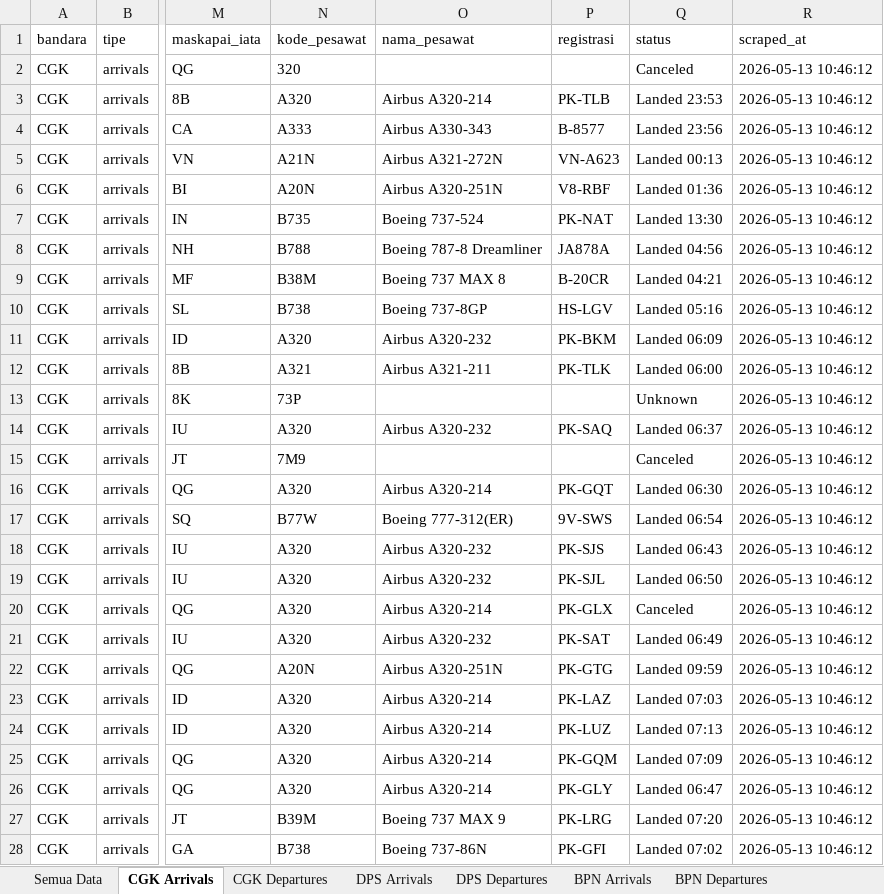
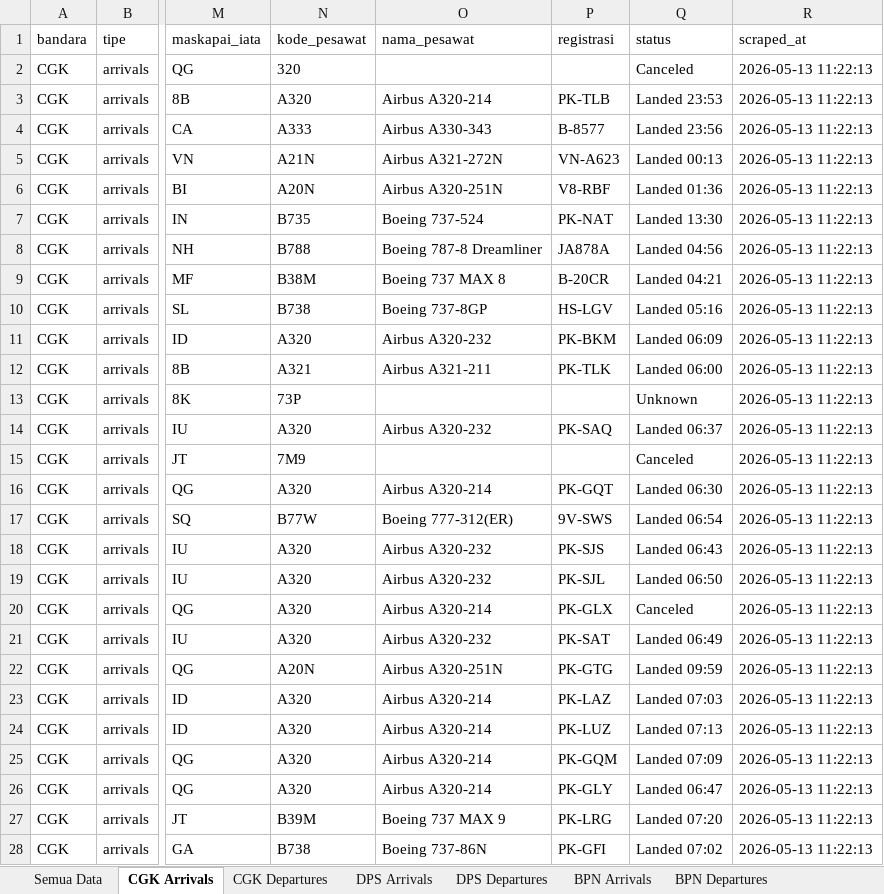
Before and after one commit to haris1508/scrap-flightradar24, an Excel workbook: 260512-Flightradar.xlsx, sheet CGK Arrivals, drawn as a sheet; only a part is shown, gaps mark what is left out; values as stored, in another font and other column widths than the file's, no borders; the diff covers the shown part only; the diff names each change by its address in the sheet, - before the commit and + after, or states it on an @@ line.

```diff
--- a/260512-Flightradar.xlsx (sheet CGK Arrivals)
+++ b/260512-Flightradar.xlsx (sheet CGK Arrivals)
-R2:R28 (scraped_at): 2026-05-13 10:46:12
+R2:R28 (scraped_at): 2026-05-13 11:22:13
```
Also changed, not shown: 492 edited cells elsewhere in this sheet, sheet Semua Data, sheet CGK Departures, sheet KUL Arrivals, sheet KUL Departures, sheet SIN Departures, sheet SIN Arrivals, 14 more sheets, 1 other file.
